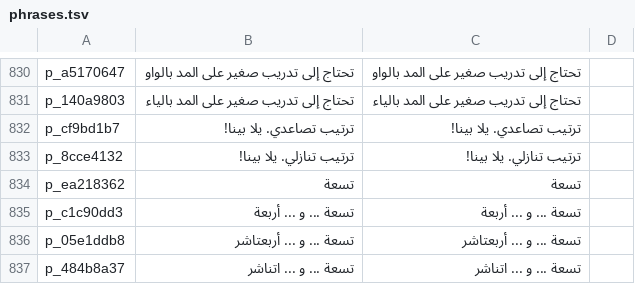
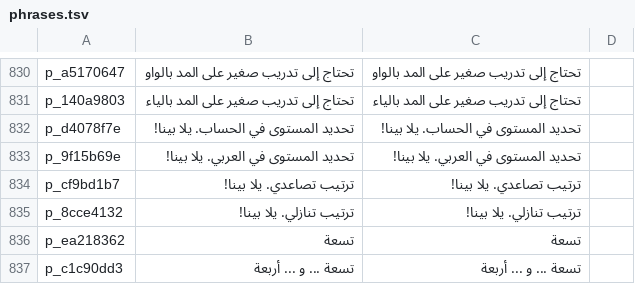
Before and after one commit to abdallahragab40/rehlati, a TSV file: tool/phrases.tsv, drawn as a sheet; only a part is shown, gaps mark what is left out; the shorter side is filled out with more unchanged rows.

Commit message:
Add a placement check per subject, started from the parent dashboard
A new اختبار تحديد المستوى card in the parent dashboard starts a
10-question check for maths, Arabic or English. The questions climb five
rungs, preschool to fourth primary, two existing activities per rung. A
rung counts only when both answers are right first time (guessing both
is about 1 in 9), and the climb stops at the first rung missed.

The result opens the activities of every passed rung, sets the subject's
starting level (Settings.worldLevel), and never locks anything already
open. The results screen says the level reached and offers the newly
opened stage. The check itself earns no medals or mastery, and its
stages live in packs only, so they never show on a map or in a journey.

Two new clips for the Arabic stage intros.

```diff
--- a/tool/phrases.tsv
+++ b/tool/phrases.tsv
@@ -831,2 +831,4 @@ p_a5170647	تحتاج إلى تدريب صغير على المد بالواو	ت
 p_140a9803	تحتاج إلى تدريب صغير على المد بالياء	تحتاج إلى تدريب صغير على المد بالياء	
+p_d4078f7e	تحديد المستوى في الحساب. يلا بينا!	تحديد المستوى في الحساب. يلا بينا!	
+p_9f15b69e	تحديد المستوى في العربي. يلا بينا!	تحديد المستوى في العربي. يلا بينا!	
 p_cf9bd1b7	ترتيب تصاعدي. يلا بينا!	ترتيب تصاعدي. يلا بينا!	
```
Also changed, not shown: tool/voice_rendered.tsv, 9 other files.
